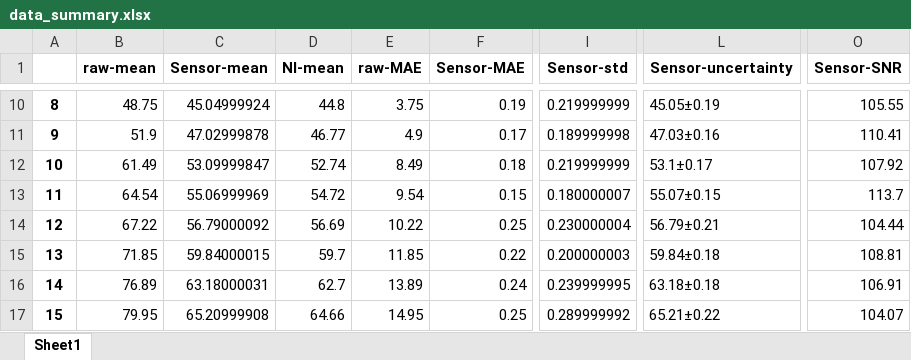
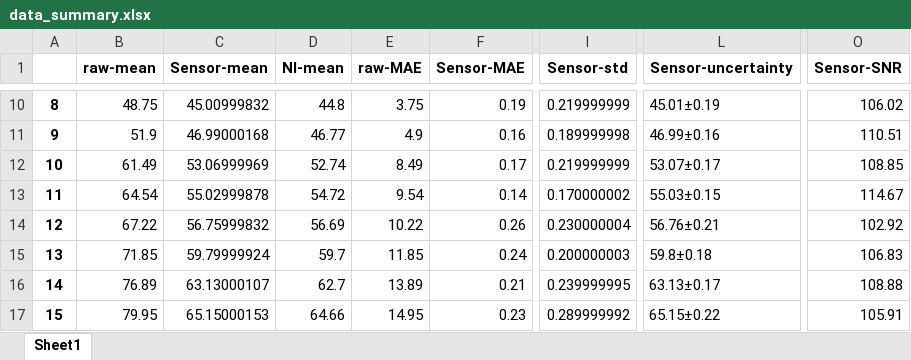
Before and after one commit to BiggusMaximus/thermocouple-monitoring-GUI, an Excel workbook: data_summary.xlsx, sheet Sheet1, drawn as a sheet; only a part is shown, gaps mark what is left out; values as stored, in another font and other column widths than the file's, no borders; the diff covers the shown part only; the diff names each change by its address in the sheet, - before the commit and + after, or states it on an @@ line.

```diff
--- a/data_summary.xlsx (sheet Sheet1)
+++ b/data_summary.xlsx (sheet Sheet1)
-C10 (Sensor-mean): 45.04999924
+C10 (Sensor-mean): 45.00999832
-L10 (Sensor-uncertainty): 45.05±0.19
+L10 (Sensor-uncertainty): 45.01±0.19
-O10 (Sensor-SNR): 105.55
+O10 (Sensor-SNR): 106.02
-C11 (Sensor-mean): 47.02999878
+C11 (Sensor-mean): 46.99000168
-F11 (Sensor-MAE): 0.17
+F11 (Sensor-MAE): 0.16
-L11 (Sensor-uncertainty): 47.03±0.16
+L11 (Sensor-uncertainty): 46.99±0.16
-O11 (Sensor-SNR): 110.41
+O11 (Sensor-SNR): 110.51
-C12 (Sensor-mean): 53.09999847
+C12 (Sensor-mean): 53.06999969
-F12 (Sensor-MAE): 0.18
+F12 (Sensor-MAE): 0.17
-L12 (Sensor-uncertainty): 53.1±0.17
+L12 (Sensor-uncertainty): 53.07±0.17
-O12 (Sensor-SNR): 107.92
+O12 (Sensor-SNR): 108.85
-C13 (Sensor-mean): 55.06999969
+C13 (Sensor-mean): 55.02999878
-F13 (Sensor-MAE): 0.15
+F13 (Sensor-MAE): 0.14
-I13 (Sensor-std): 0.180000007
+I13 (Sensor-std): 0.170000002
-L13 (Sensor-uncertainty): 55.07±0.15
+L13 (Sensor-uncertainty): 55.03±0.15
-O13 (Sensor-SNR): 113.7
+O13 (Sensor-SNR): 114.67
-C14 (Sensor-mean): 56.79000092
+C14 (Sensor-mean): 56.75999832
-F14 (Sensor-MAE): 0.25
+F14 (Sensor-MAE): 0.26
-L14 (Sensor-uncertainty): 56.79±0.21
+L14 (Sensor-uncertainty): 56.76±0.21
-O14 (Sensor-SNR): 104.44
+O14 (Sensor-SNR): 102.92
-C15 (Sensor-mean): 59.84000015
+C15 (Sensor-mean): 59.79999924
-F15 (Sensor-MAE): 0.22
+F15 (Sensor-MAE): 0.24
-L15 (Sensor-uncertainty): 59.84±0.18
+L15 (Sensor-uncertainty): 59.8±0.18
-O15 (Sensor-SNR): 108.81
+O15 (Sensor-SNR): 106.83
-C16 (Sensor-mean): 63.18000031
+C16 (Sensor-mean): 63.13000107
-F16 (Sensor-MAE): 0.24
+F16 (Sensor-MAE): 0.21
-L16 (Sensor-uncertainty): 63.18±0.18
+L16 (Sensor-uncertainty): 63.13±0.17
-O16 (Sensor-SNR): 106.91
+O16 (Sensor-SNR): 108.88
-C17 (Sensor-mean): 65.20999908
+C17 (Sensor-mean): 65.15000153
-F17 (Sensor-MAE): 0.25
+F17 (Sensor-MAE): 0.23
-L17 (Sensor-uncertainty): 65.21±0.22
+L17 (Sensor-uncertainty): 65.15±0.22
-O17 (Sensor-SNR): 104.07
+O17 (Sensor-SNR): 105.91
```
Also changed, not shown: 42 edited cells elsewhere in this sheet, Kalman-Percobaan ke 3 dat suhu tgl 22 juli.xlsx, training_results/8_elu_1_elu_0.32_0.3005_MAE_noisy_0.24.xlsx, 3 other files.
